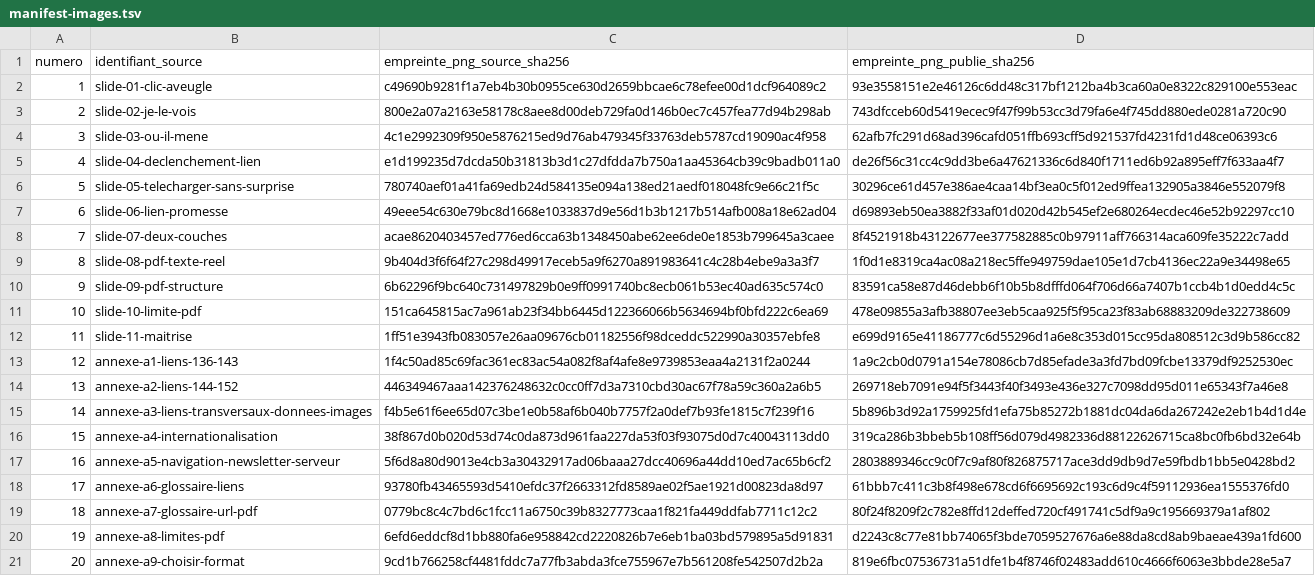
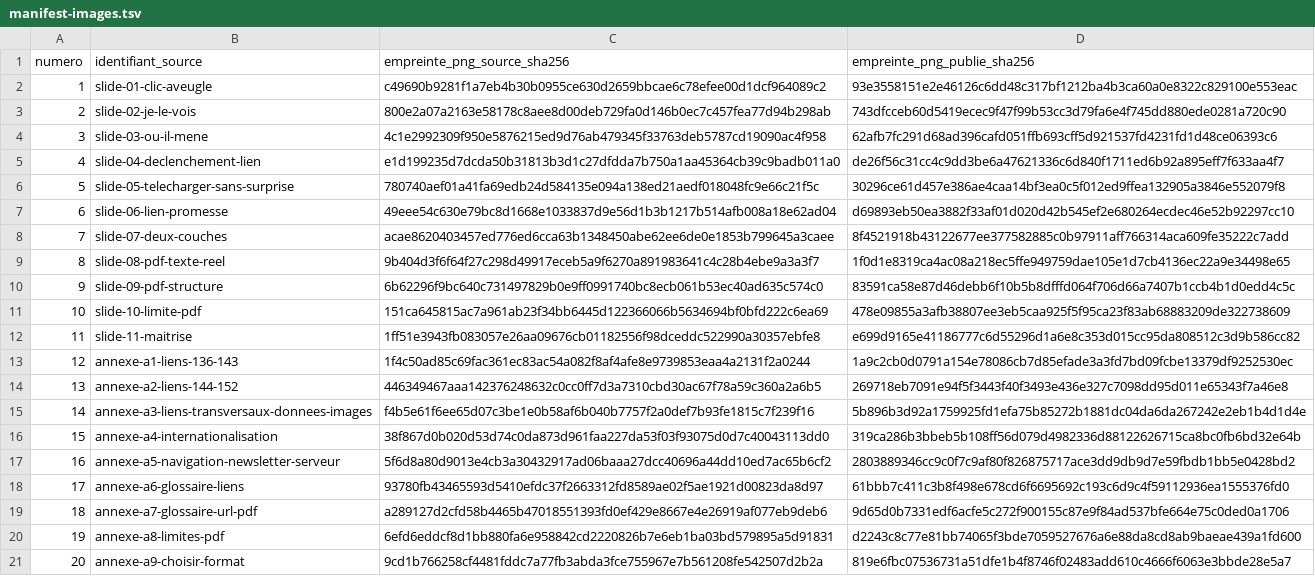
Before and after one commit to alexandra-guiderdoni/slides-miweb, a TSV file: liens-et-pdf-opquast-v5/source/manifest-images.tsv, drawn as a sheet.

Commit message:
docs: fiabiliser les accordéons Liens et PDF

```diff
--- a/liens-et-pdf-opquast-v5/source/manifest-images.tsv
+++ b/liens-et-pdf-opquast-v5/source/manifest-images.tsv
@@ -18,3 +18,3 @@ numero	identifiant_source	empreinte_png_source_sha256	empreinte_png_publie_sha25
 17	annexe-a6-glossaire-liens	93780fb43465593d5410efdc37f2663312fd8589ae02f5ae1921d00823da8d97	61bbb7c411c3b8f498e678cd6f6695692c193c6d9c4f59112936ea1555376fd0
-18	annexe-a7-glossaire-url-pdf	0779bc8c4c7bd6c1fcc11a6750c39b8327773caa1f821fa449ddfab7711c12c2	80f24f8209f2c782e8ffd12deffed720cf491741c5df9a9c195669379a1af802
+18	annexe-a7-glossaire-url-pdf	a289127d2cfd58b4465b47018551393fd0ef429e8667e4e26919af077eb9deb6	9d65d0b7331edf6acfe5c272f900155c87e9f84ad537bfe664e75c0ded0a1706
 19	annexe-a8-limites-pdf	6efd6eddcf8d1bb880fa6e958842cd2220826b7e6eb1ba03bd579895a5d91831	d2243c8c77e81bb74065f3bde7059527676a6e88da8cd8ab9baeae439a1fd600
```
Also changed, not shown: 9 other files.
